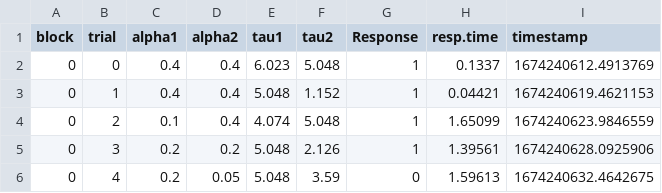
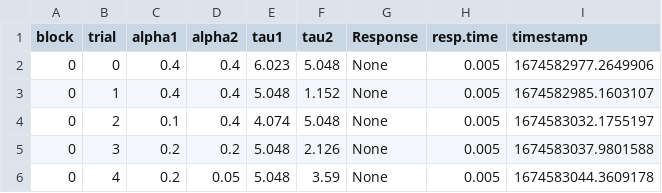
Before and after one commit to computational-psychology/template_experiment, a CSV file: eyetracking_example/results/demo/block_0.csv, drawn as a sheet.

Commit message:
second test of eye tracking template, working for more than one block

```diff
--- a/eyetracking_example/results/demo/block_0.csv
+++ b/eyetracking_example/results/demo/block_0.csv
@@ -1,6 +1,6 @@
 block,trial,alpha1,alpha2,tau1,tau2,Response,resp.time,timestamp
-0,0,0.4,0.4,6.023,5.048,1,0.1337,1674240612.4913769
-0,1,0.4,0.4,5.048,1.152,1,0.04421,1674240619.4621153
-0,2,0.1,0.4,4.074,5.048,1,1.65099,1674240623.9846559
-0,3,0.2,0.2,5.048,2.126,1,1.39561,1674240628.0925906
-0,4,0.2,0.05,5.048,3.59,0,1.59613,1674240632.4642675
+0,0,0.4,0.4,6.023,5.048,None,0.005,1674582977.2649906
+0,1,0.4,0.4,5.048,1.152,None,0.005,1674582985.1603107
+0,2,0.1,0.4,4.074,5.048,None,0.005,1674583032.1755197
+0,3,0.2,0.2,5.048,2.126,None,0.005,1674583037.9801588
+0,4,0.2,0.05,5.048,3.59,None,0.005,1674583044.3609178
```
Also changed, not shown: 7 other files.
